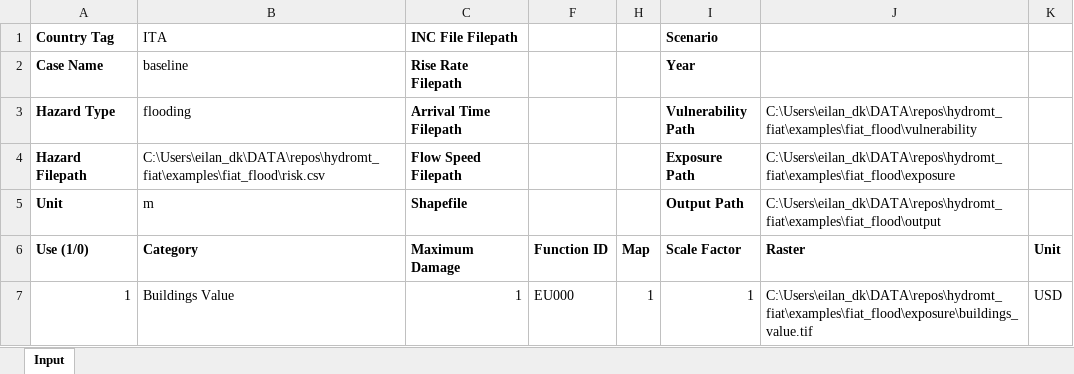
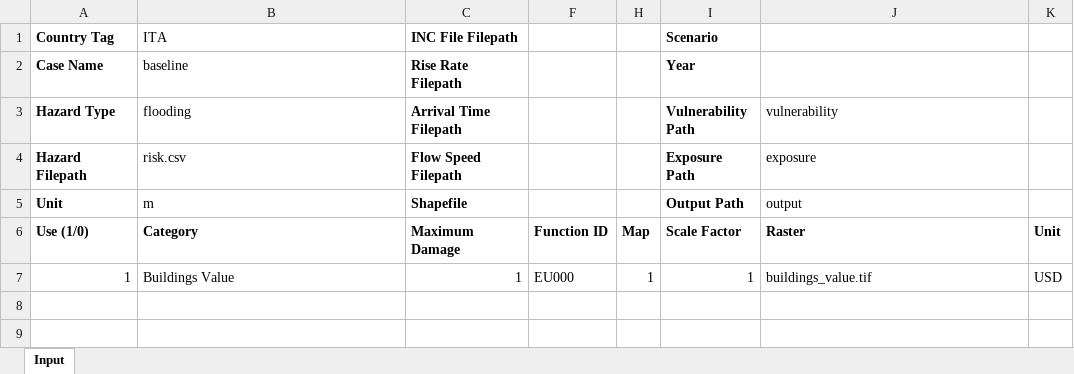
Before and after one commit to Deltares/hydromt_fiat, an Excel workbook: examples/fiat_flood/fiat_configuration.xlsx, sheet Input, drawn as a sheet; values as stored, in another font and other column widths than the file's, no borders; the diff names each change by its address in the sheet, - before the commit and + after, or states it on an @@ line.

Commit message:
set relative paths in test fiat config

```diff
--- a/examples/fiat_flood/fiat_configuration.xlsx (sheet Input)
+++ b/examples/fiat_flood/fiat_configuration.xlsx (sheet Input)
-J3: C:\Users\eilan_dk\DATA\repos\hydromt_fiat\examples\fiat_flood\vulnerability
+J3: vulnerability
-B4 (flooding): C:\Users\eilan_dk\DATA\repos\hydromt_fiat\examples\fiat_flood\risk.csv
+B4 (flooding): risk.csv
-J4 (vulnerability): C:\Users\eilan_dk\DATA\repos\hydromt_fiat\examples\fiat_flood\exposure
+J4 (vulnerability): exposure
-J5 (vulnerability): C:\Users\eilan_dk\DATA\repos\hydromt_fiat\examples\fiat_flood\output
+J5 (vulnerability): output
-J7 (vulnerability): C:\Users\eilan_dk\DATA\repos\hydromt_fiat\examples\fiat_flood\exposure\buildings_value.tif
+J7 (vulnerability): buildings_value.tif
```
Also changed, not shown: 2 other files.
